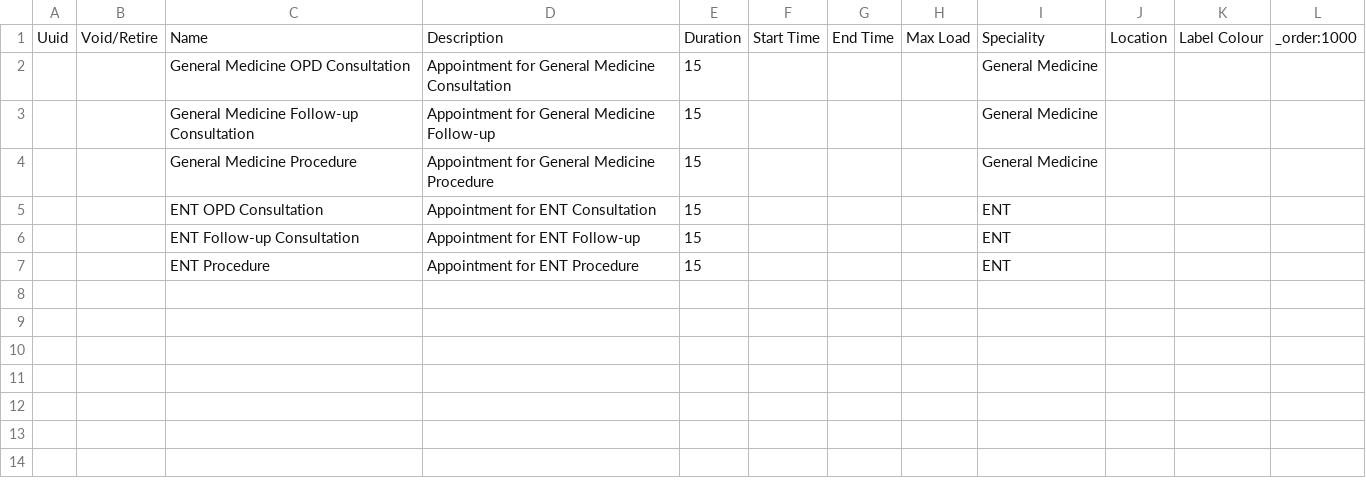
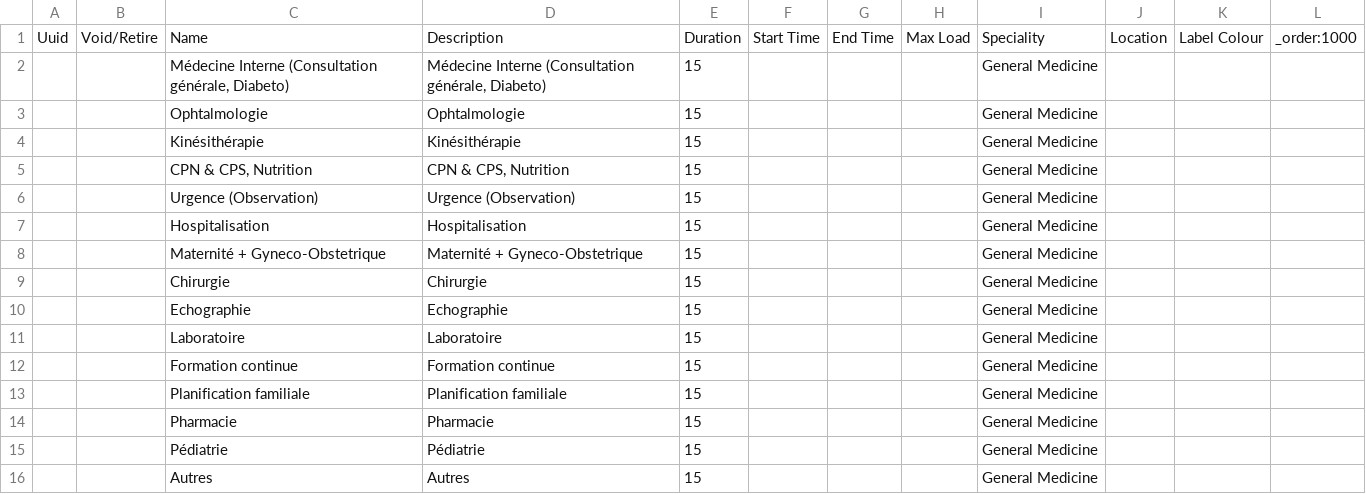
Before and after one commit to pierrekasongo/bahmni-drc, a CSV file: default-config/masterdata/configuration/appointmentservicedefinitions/servicedefinitions.csv, drawn as a sheet.

```diff
--- a/default-config/masterdata/configuration/appointmentservicedefinitions/servicedefinitions.csv
+++ b/default-config/masterdata/configuration/appointmentservicedefinitions/servicedefinitions.csv
@@ -1,7 +1,16 @@
 Uuid,Void/Retire,Name,Description,Duration,Start Time,End Time,Max Load,Speciality,Location,Label Colour,_order:1000
-,,General Medicine OPD Consultation,Appointment for General Medicine Consultation,15,,,,General Medicine,,,
-,,General Medicine Follow-up Consultation,Appointment for General Medicine Follow-up,15,,,,General Medicine,,,
-,,General Medicine Procedure,Appointment for General Medicine Procedure,15,,,,General Medicine,,,
-,,ENT OPD Consultation,Appointment for ENT Consultation,15,,,,ENT,,,
-,,ENT Follow-up Consultation,Appointment for ENT Follow-up,15,,,,ENT,,,
-,,ENT Procedure,Appointment for ENT Procedure,15,,,,ENT,,,
+,,"Médecine Interne (Consultation générale, Diabeto)","Médecine Interne (Consultation générale, Diabeto)",15,,,,General Medicine,,,
+,,Ophtalmologie,Ophtalmologie,15,,,,General Medicine,,,
+,,Kinésithérapie,Kinésithérapie,15,,,,General Medicine,,,
+,,"CPN & CPS, Nutrition","CPN & CPS, Nutrition",15,,,,General Medicine,,,
+,,Urgence (Observation),Urgence (Observation),15,,,,General Medicine,,,
+,,Hospitalisation,Hospitalisation,15,,,,General Medicine,,,
+,,Maternité + Gyneco-Obstetrique ,Maternité + Gyneco-Obstetrique ,15,,,,General Medicine,,,
+,,Chirurgie,Chirurgie,15,,,,General Medicine,,,
+,,Echographie,Echographie,15,,,,General Medicine,,,
+,,Laboratoire,Laboratoire,15,,,,General Medicine,,,
+,,Formation continue,Formation continue,15,,,,General Medicine,,,
+,,Planification familiale,Planification familiale,15,,,,General Medicine,,,
+,,Pharmacie,Pharmacie,15,,,,General Medicine,,,
+,,Pédiatrie,Pédiatrie,15,,,,General Medicine,,,
+,,Autres,Autres,15,,,,General Medicine,,,
```
Also changed, not shown: default-config/masterdata/configuration/locations/locations copy.csv, default-config/masterdata/configuration/personattributetypes/personAttributeTypes.csv, 7 other files.
